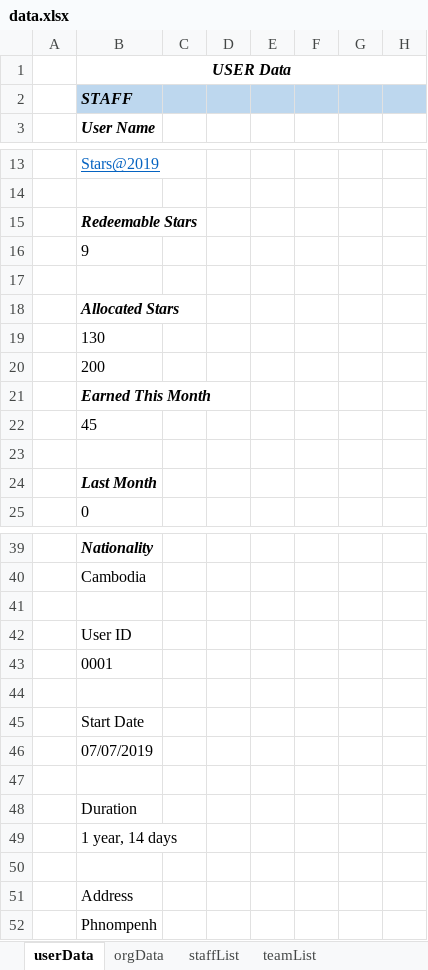
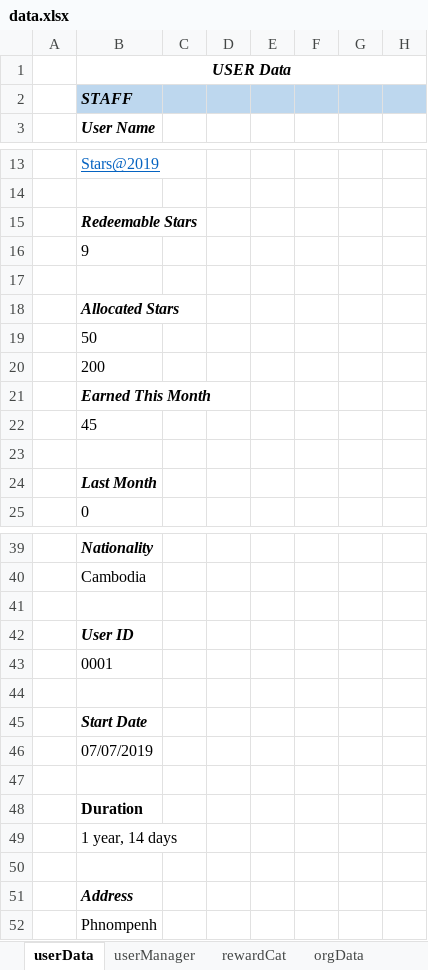
Before and after one commit to Monnyka/Stars-Automation-Test, an Excel workbook: data.xlsx, sheet userData, drawn as a sheet; only a part is shown, gaps mark what is left out; values as stored, in another font and other column widths than the file's, no borders; the diff names each change by its address in the sheet, - before the commit and + after, or states it on an @@ line.

Commit message:
-Update Reward Peer Test Case

```diff
--- a/data.xlsx (sheet userData)
+++ b/data.xlsx (sheet userData)
+sheet tab: userManager
+sheet tab: rewardCat
-B19 (User Name): 130
+B19 (User Name): 50
@@ B42 bold: off → on, italic: off → on @@
@@ B45 bold: off → on, italic: off → on @@
-B48 bold: off
+B48 bold: on
@@ B51 bold: off → on, italic: off → on @@
```
Also changed, not shown: sheet rewardStaff, 4 other files.
